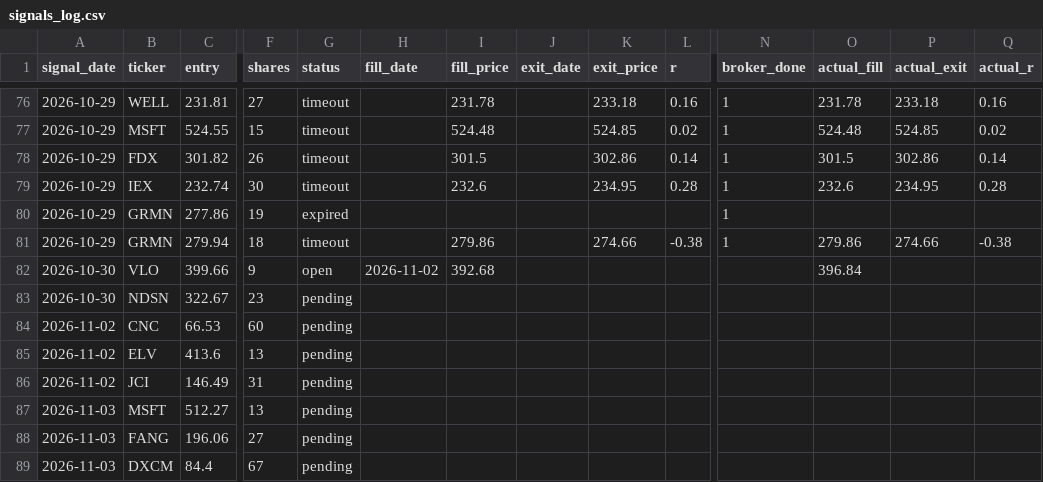
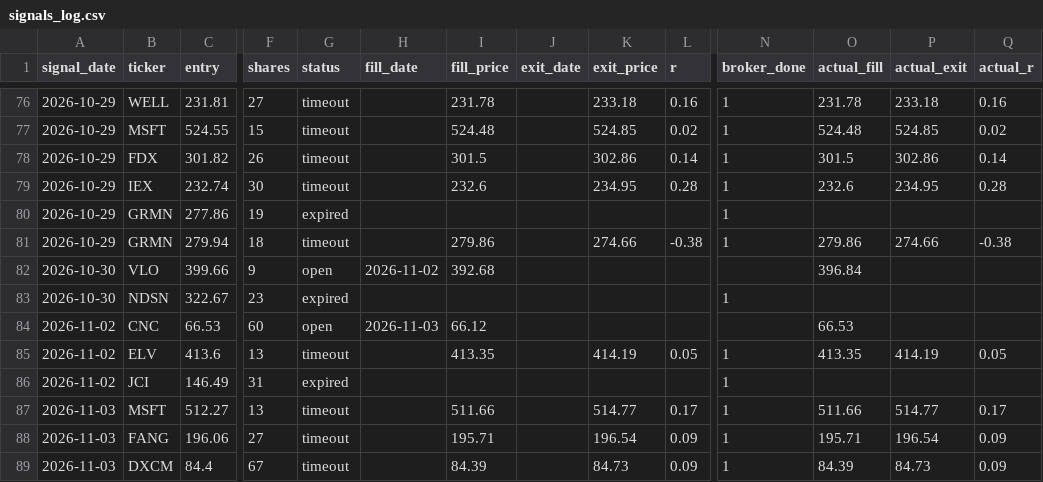
Before and after one commit to vardirotem-max/stock-agent, a CSV file: signals_log.csv, drawn as a sheet; only a part is shown, gaps mark what is left out; the diff covers the shown part only; the diff names each change by its address in the sheet, - before the commit and + after, or states it on an @@ line.

Commit message:
update signals log

```diff
--- a/signals_log.csv
+++ b/signals_log.csv
-G83 (status): pending
+G83 (status): expired
-N83 (broker_done): (empty)
+N83 (broker_done): 1
-G84 (status): pending
+G84 (status): open
-H84 (fill_date): (empty)
+H84 (fill_date): 2026-11-03
-I84 (fill_price): (empty)
+I84 (fill_price): 66.12
-O84 (actual_fill): (empty)
+O84 (actual_fill): 66.53
-G85 (status): pending
+G85 (status): timeout
-I85 (fill_price): (empty)
+I85 (fill_price): 413.35
-K85 (exit_price): (empty)
+K85 (exit_price): 414.19
-L85 (r): (empty)
+L85 (r): 0.05
-N85:N89 (broker_done): (empty)
+N85:N89 (broker_done): 1
-O85 (actual_fill): (empty)
+O85 (actual_fill): 413.35
-P85 (actual_exit): (empty)
+P85 (actual_exit): 414.19
-Q85 (actual_r): (empty)
+Q85 (actual_r): 0.05
-G86 (status): pending
+G86 (status): expired
-G87:G89 (status): pending
+G87:G89 (status): timeout
-I87 (fill_price): (empty)
+I87 (fill_price): 511.66
-K87 (exit_price): (empty)
+K87 (exit_price): 514.77
-L87 (r): (empty)
+L87 (r): 0.17
-O87 (actual_fill): (empty)
+O87 (actual_fill): 511.66
-P87 (actual_exit): (empty)
+P87 (actual_exit): 514.77
-Q87 (actual_r): (empty)
+Q87 (actual_r): 0.17
-I88 (fill_price): (empty)
+I88 (fill_price): 195.71
-K88 (exit_price): (empty)
+K88 (exit_price): 196.54
-L88:L89 (r): (empty)
+L88:L89 (r): 0.09
-O88 (actual_fill): (empty)
+O88 (actual_fill): 195.71
-P88 (actual_exit): (empty)
+P88 (actual_exit): 196.54
-Q88:Q89 (actual_r): (empty)
+Q88:Q89 (actual_r): 0.09
-I89 (fill_price): (empty)
+I89 (fill_price): 84.39
-K89 (exit_price): (empty)
+K89 (exit_price): 84.73
-O89 (actual_fill): (empty)
+O89 (actual_fill): 84.39
-P89 (actual_exit): (empty)
+P89 (actual_exit): 84.73
```
Also changed, not shown: 2 added rows and 36 edited cells elsewhere in this file, 1 other file.
